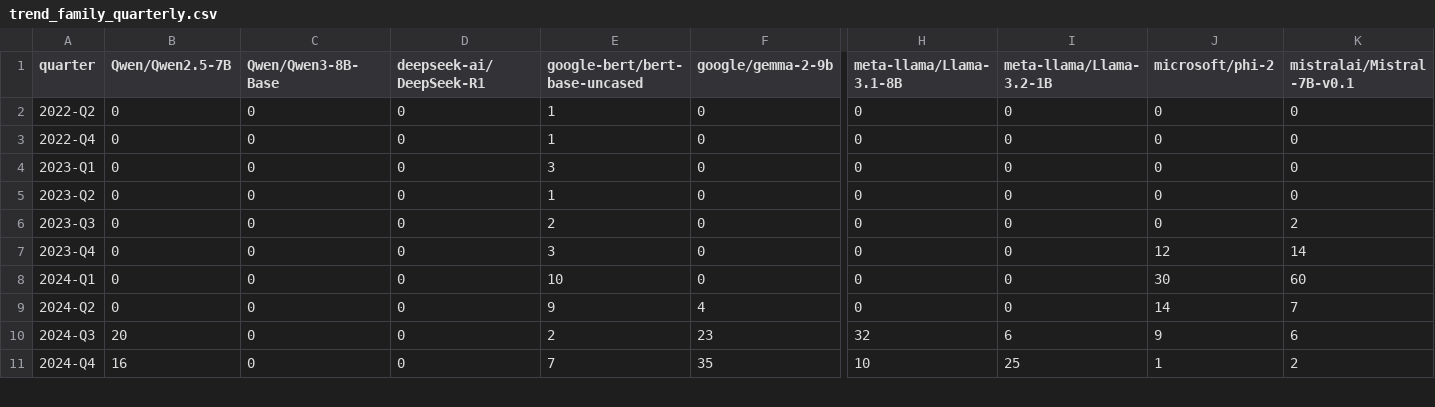
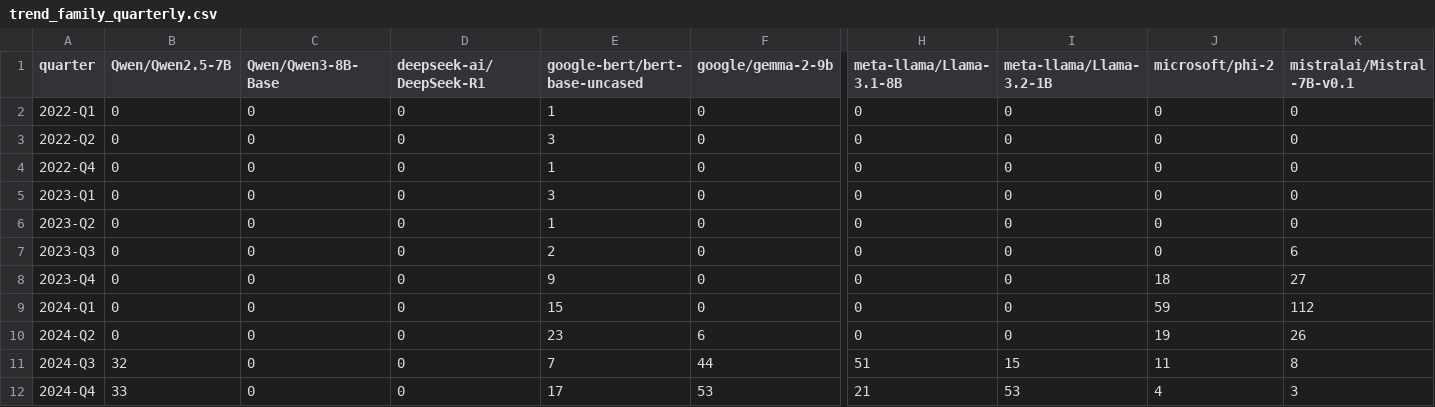
Before and after one commit to igris-ap/hf-ecosystem, a CSV file: results/trend_family_quarterly.csv, drawn as a sheet; only a part is shown, gaps mark what is left out; addresses are those after the commit; rows hold the shown columns only; the diff covers the shown part only; the diff names each change by its address in the sheet, - before the commit and + after, or states it on an @@ line.

```diff
--- a/results/trend_family_quarterly.csv
+++ b/results/trend_family_quarterly.csv
+row 2: 2022-Q1 | 0 | 0 | 0 | 1 | 0 | 0 | 0 | 0 | 0
-E3 (google-bert/bert-base-uncased): 1
+E3 (google-bert/bert-base-uncased): 3
-K7 (mistralai/Mistral-7B-v0.1): 2
+K7 (mistralai/Mistral-7B-v0.1): 6
-E8 (google-bert/bert-base-uncased): 3
+E8 (google-bert/bert-base-uncased): 9
-J8 (microsoft/phi-2): 12
+J8 (microsoft/phi-2): 18
-K8 (mistralai/Mistral-7B-v0.1): 14
+K8 (mistralai/Mistral-7B-v0.1): 27
-E9 (google-bert/bert-base-uncased): 10
+E9 (google-bert/bert-base-uncased): 15
-J9 (microsoft/phi-2): 30
+J9 (microsoft/phi-2): 59
-K9 (mistralai/Mistral-7B-v0.1): 60
+K9 (mistralai/Mistral-7B-v0.1): 112
-E10 (google-bert/bert-base-uncased): 9
+E10 (google-bert/bert-base-uncased): 23
-F10 (google/gemma-2-9b): 4
+F10 (google/gemma-2-9b): 6
-J10 (microsoft/phi-2): 14
+J10 (microsoft/phi-2): 19
-K10 (mistralai/Mistral-7B-v0.1): 7
+K10 (mistralai/Mistral-7B-v0.1): 26
-B11 (Qwen/Qwen2.5-7B): 20
+B11 (Qwen/Qwen2.5-7B): 32
-E11 (google-bert/bert-base-uncased): 2
+E11 (google-bert/bert-base-uncased): 7
-F11 (google/gemma-2-9b): 23
+F11 (google/gemma-2-9b): 44
-H11 (meta-llama/Llama-3.1-8B): 32
+H11 (meta-llama/Llama-3.1-8B): 51
-I11 (meta-llama/Llama-3.2-1B): 6
+I11 (meta-llama/Llama-3.2-1B): 15
-J11 (microsoft/phi-2): 9
+J11 (microsoft/phi-2): 11
-K11 (mistralai/Mistral-7B-v0.1): 6
+K11 (mistralai/Mistral-7B-v0.1): 8
-B12 (Qwen/Qwen2.5-7B): 16
+B12 (Qwen/Qwen2.5-7B): 33
-E12 (google-bert/bert-base-uncased): 7
+E12 (google-bert/bert-base-uncased): 17
-F12 (google/gemma-2-9b): 35
+F12 (google/gemma-2-9b): 53
-H12 (meta-llama/Llama-3.1-8B): 10
+H12 (meta-llama/Llama-3.1-8B): 21
-I12 (meta-llama/Llama-3.2-1B): 25
+I12 (meta-llama/Llama-3.2-1B): 53
-J12 (microsoft/phi-2): 1
+J12 (microsoft/phi-2): 4
-K12 (mistralai/Mistral-7B-v0.1): 2
+K12 (mistralai/Mistral-7B-v0.1): 3
```
Also changed, not shown: 74 edited cells elsewhere in this file, results/cross_family_links.csv, results/license_conflicts.csv, 32 other files.
